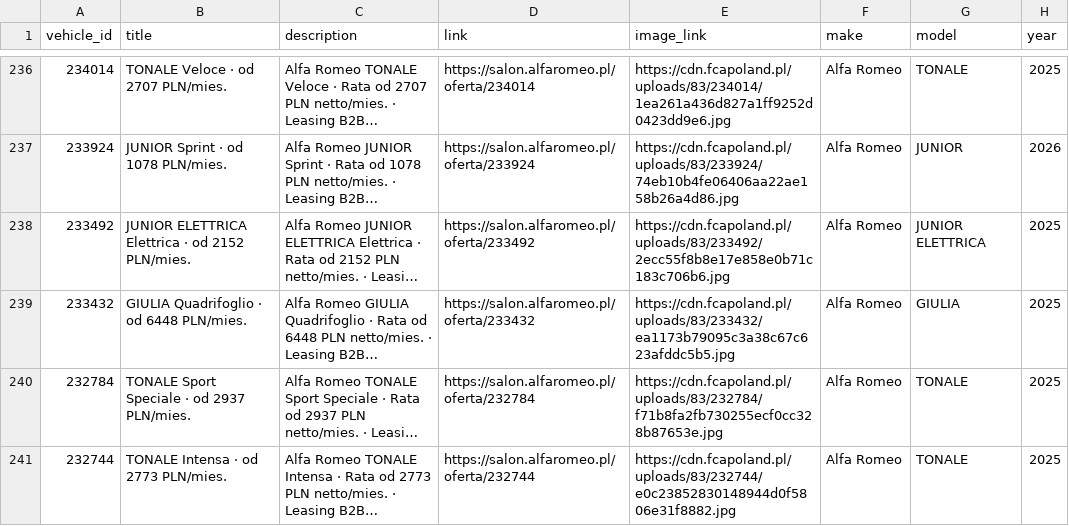
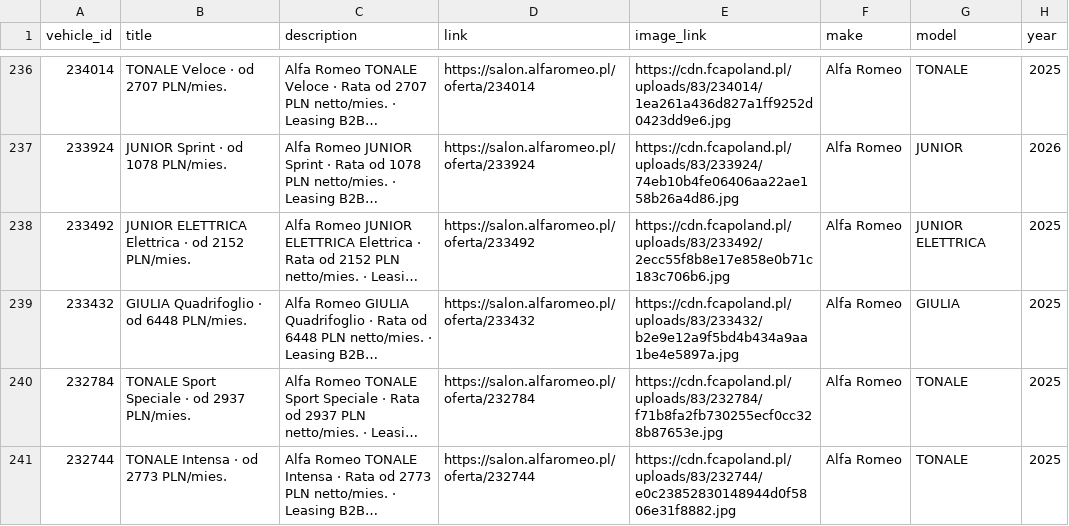
Before and after one commit to Andy11001/-alfa-inventory, a CSV file: data/alfa_romeo_inventory.csv, drawn as a sheet; only a part is shown, gaps mark what is left out; long unchanged cells end in …; the diff covers the shown part only; the diff names each change by its address in the sheet, - before the commit and + after, or states it on an @@ line.

```diff
--- a/data/alfa_romeo_inventory.csv
+++ b/data/alfa_romeo_inventory.csv
-E239 (image_link): https://cdn.fcapoland.pl/uploads/83/233432/ea1173b79095c3a38c67c623afddc5b5.jpg
+E239 (image_link): https://cdn.fcapoland.pl/uploads/83/233432/b2e9e12a9f5bd4b434a9aa1be4e5897a.jpg
```
Also changed, not shown: 1 added row and 1 edited cell elsewhere in this file.
